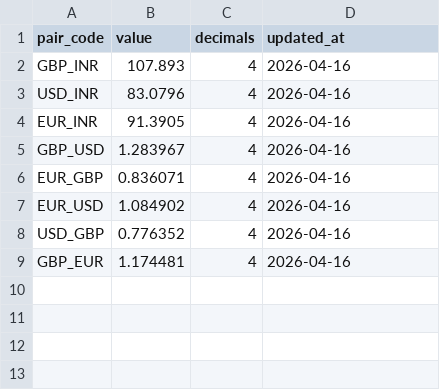
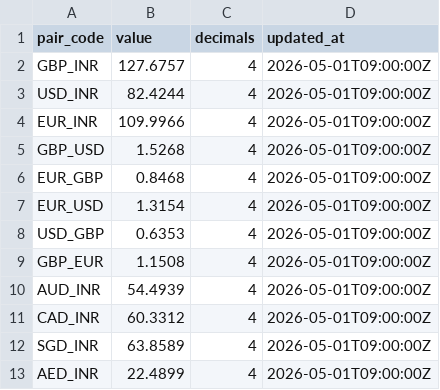
Before and after one commit to Logeshwaran-N/COMP6265_DE, a CSV file: backend/data/fx_rates.csv, drawn as a sheet.

Commit message:
Increase FX mock data

```diff
--- a/backend/data/fx_rates.csv
+++ b/backend/data/fx_rates.csv
@@ -1,9 +1,13 @@
 pair_code,value,decimals,updated_at
-GBP_INR,107.893,4,2026-04-16
-USD_INR,83.0796,4,2026-04-16
-EUR_INR,91.3905,4,2026-04-16
-GBP_USD,1.283967,4,2026-04-16
-EUR_GBP,0.836071,4,2026-04-16
-EUR_USD,1.084902,4,2026-04-16
-USD_GBP,0.776352,4,2026-04-16
-GBP_EUR,1.174481,4,2026-04-16
+GBP_INR,127.6757,4,2026-05-01T09:00:00Z
+USD_INR,82.4244,4,2026-05-01T09:00:00Z
+EUR_INR,109.9966,4,2026-05-01T09:00:00Z
+GBP_USD,1.5268,4,2026-05-01T09:00:00Z
+EUR_GBP,0.8468,4,2026-05-01T09:00:00Z
+EUR_USD,1.3154,4,2026-05-01T09:00:00Z
+USD_GBP,0.6353,4,2026-05-01T09:00:00Z
+GBP_EUR,1.1508,4,2026-05-01T09:00:00Z
+AUD_INR,54.4939,4,2026-05-01T09:00:00Z
+CAD_INR,60.3312,4,2026-05-01T09:00:00Z
+SGD_INR,63.8589,4,2026-05-01T09:00:00Z
+AED_INR,22.4899,4,2026-05-01T09:00:00Z
```
Also changed, not shown: 17 other files.
